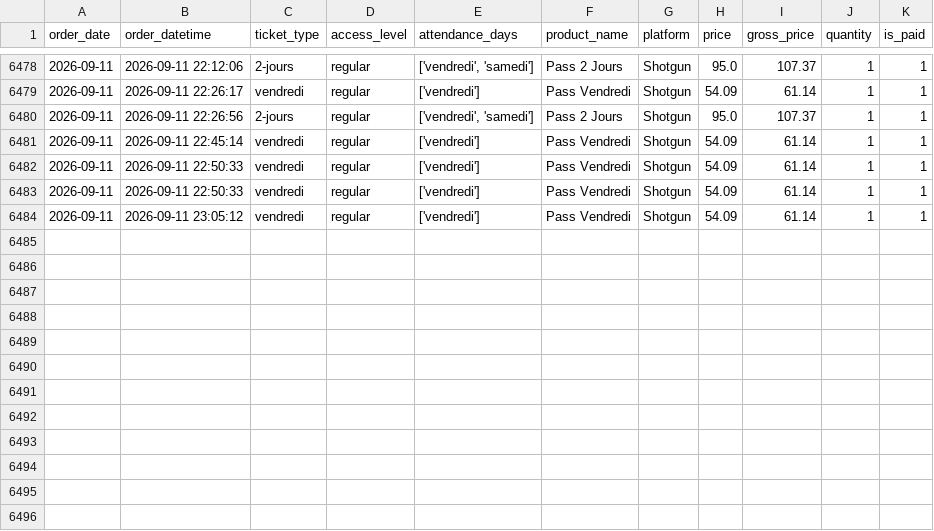
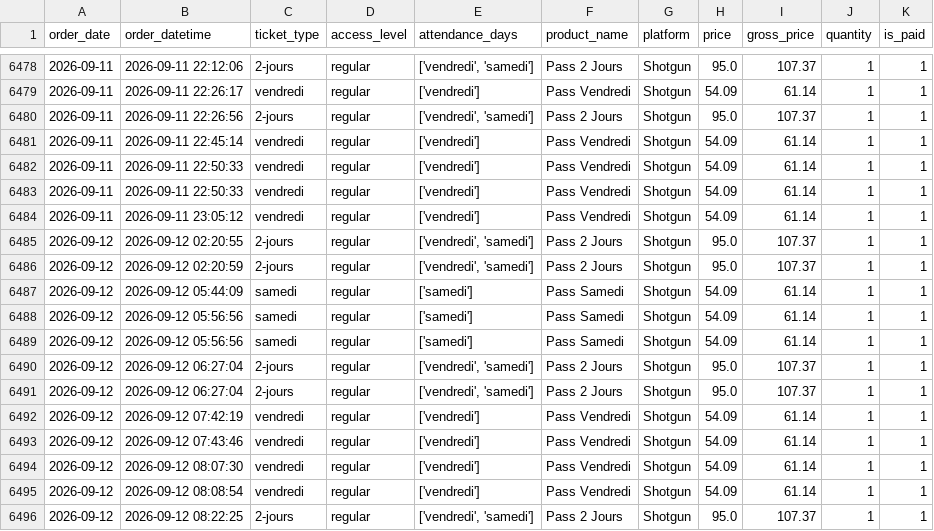
Before and after one commit to studio-ai2k/fix2-scratch, a CSV file: data/rennes_2026_merged.csv, drawn as a sheet; only a part is shown, gaps mark what is left out; the diff names each change by its address in the sheet, - before the commit and + after, or states it on an @@ line.

```diff
--- a/data/rennes_2026_merged.csv
+++ b/data/rennes_2026_merged.csv
+row 6485: 2026-09-12 | 2026-09-12 02:20:55 | 2-jours | regular | ['vendredi', 'samedi'] | Pass 2 Jours | Shotgun | 95.0 | 107.37 | 1 | 1
+row 6486: 2026-09-12 | 2026-09-12 02:20:59 | 2-jours | regular | ['vendredi', 'samedi'] | Pass 2 Jours | Shotgun | 95.0 | 107.37 | 1 | 1
+row 6487: 2026-09-12 | 2026-09-12 05:44:09 | samedi | regular | ['samedi'] | Pass Samedi | Shotgun | 54.09 | 61.14 | 1 | 1
+row 6488: 2026-09-12 | 2026-09-12 05:56:56 | samedi | regular | ['samedi'] | Pass Samedi | Shotgun | 54.09 | 61.14 | 1 | 1
+row 6489: 2026-09-12 | 2026-09-12 05:56:56 | samedi | regular | ['samedi'] | Pass Samedi | Shotgun | 54.09 | 61.14 | 1 | 1
+row 6490: 2026-09-12 | 2026-09-12 06:27:04 | 2-jours | regular | ['vendredi', 'samedi'] | Pass 2 Jours | Shotgun | 95.0 | 107.37 | 1 | 1
+row 6491: 2026-09-12 | 2026-09-12 06:27:04 | 2-jours | regular | ['vendredi', 'samedi'] | Pass 2 Jours | Shotgun | 95.0 | 107.37 | 1 | 1
+row 6492: 2026-09-12 | 2026-09-12 07:42:19 | vendredi | regular | ['vendredi'] | Pass Vendredi | Shotgun | 54.09 | 61.14 | 1 | 1
+row 6493: 2026-09-12 | 2026-09-12 07:43:46 | vendredi | regular | ['vendredi'] | Pass Vendredi | Shotgun | 54.09 | 61.14 | 1 | 1
+row 6494: 2026-09-12 | 2026-09-12 08:07:30 | vendredi | regular | ['vendredi'] | Pass Vendredi | Shotgun | 54.09 | 61.14 | 1 | 1
+row 6495: 2026-09-12 | 2026-09-12 08:08:54 | vendredi | regular | ['vendredi'] | Pass Vendredi | Shotgun | 54.09 | 61.14 | 1 | 1
+row 6496: 2026-09-12 | 2026-09-12 08:22:25 | 2-jours | regular | ['vendredi', 'samedi'] | Pass 2 Jours | Shotgun | 95.0 | 107.37 | 1 | 1
```
Also changed, not shown: data/geneve_2026_merged.csv, 9 other files.
